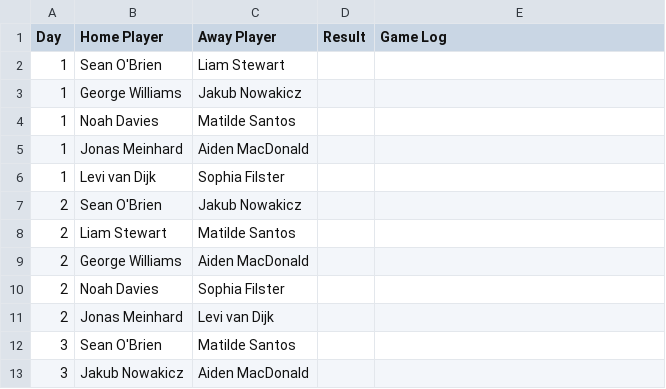
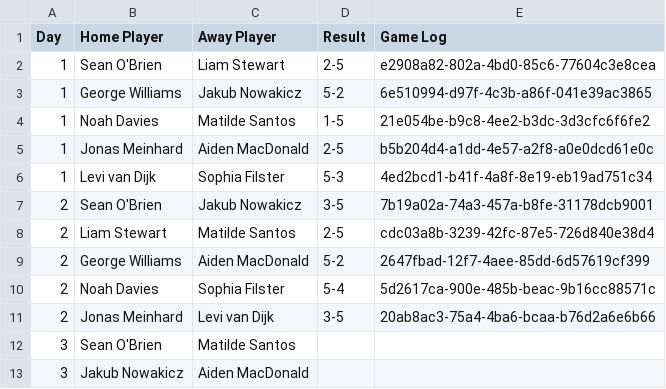
Before and after one commit to bhauptvogel/bullsAI, a CSV file: fantasy/schedule_league_3.csv, drawn as a sheet; only a part is shown.

```diff
--- a/fantasy/schedule_league_3.csv
+++ b/fantasy/schedule_league_3.csv
@@ -1,12 +1,12 @@
 Day,Home Player,Away Player,Result,Game Log
-1,Sean O'Brien,Liam Stewart,,
-1,George Williams,Jakub Nowakicz,,
-1,Noah Davies,Matilde Santos,,
-1,Jonas Meinhard,Aiden MacDonald,,
-1,Levi van Dijk,Sophia Filster,,
-2,Sean O'Brien,Jakub Nowakicz,,
-2,Liam Stewart,Matilde Santos,,
-2,George Williams,Aiden MacDonald,,
-2,Noah Davies,Sophia Filster,,
-2,Jonas Meinhard,Levi van Dijk,,
+1,Sean O'Brien,Liam Stewart,2-5,e2908a82-802a-4bd0-85c6-77604c3e8cea
+1,George Williams,Jakub Nowakicz,5-2,6e510994-d97f-4c3b-a86f-041e39ac3865
+1,Noah Davies,Matilde Santos,1-5,21e054be-b9c8-4ee2-b3dc-3d3cfc6f6fe2
+1,Jonas Meinhard,Aiden MacDonald,2-5,b5b204d4-a1dd-4e57-a2f8-a0e0dcd61e0c
+1,Levi van Dijk,Sophia Filster,5-3,4ed2bcd1-b41f-4a8f-8e19-eb19ad751c34
+2,Sean O'Brien,Jakub Nowakicz,3-5,7b19a02a-74a3-457a-b8fe-31178dcb9001
+2,Liam Stewart,Matilde Santos,2-5,cdc03a8b-3239-42fc-87e5-726d840e38d4
+2,George Williams,Aiden MacDonald,5-2,2647fbad-12f7-4aee-85dd-6d57619cf399
+2,Noah Davies,Sophia Filster,5-4,5d2617ca-900e-485b-beac-9b16cc88571c
+2,Jonas Meinhard,Levi van Dijk,3-5,20ab8ac3-75a4-4ba6-bcaa-b76d2a6e6b66
 3,Sean O'Brien,Matilde Santos,,
```
Also changed, not shown: fantasy/schedule_league_1.csv, fantasy/schedule_league_2.csv, 43 other files.
